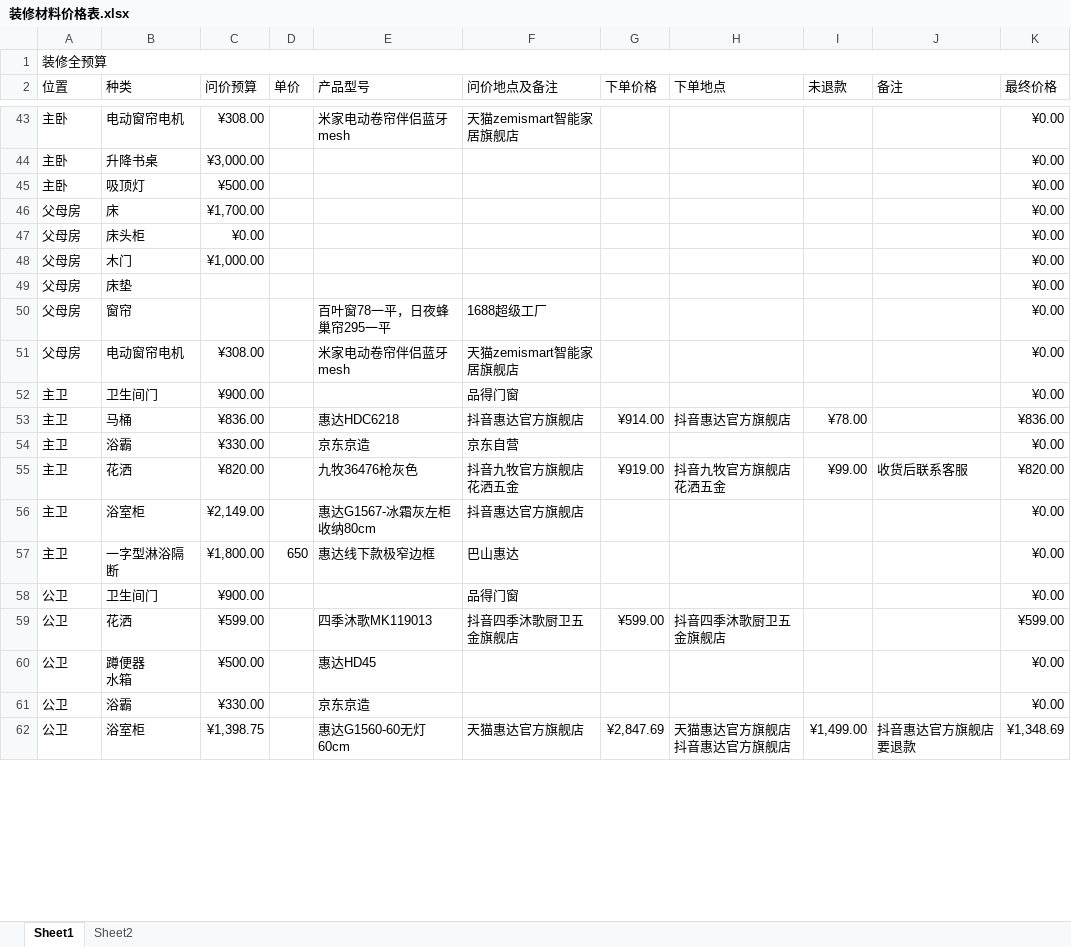
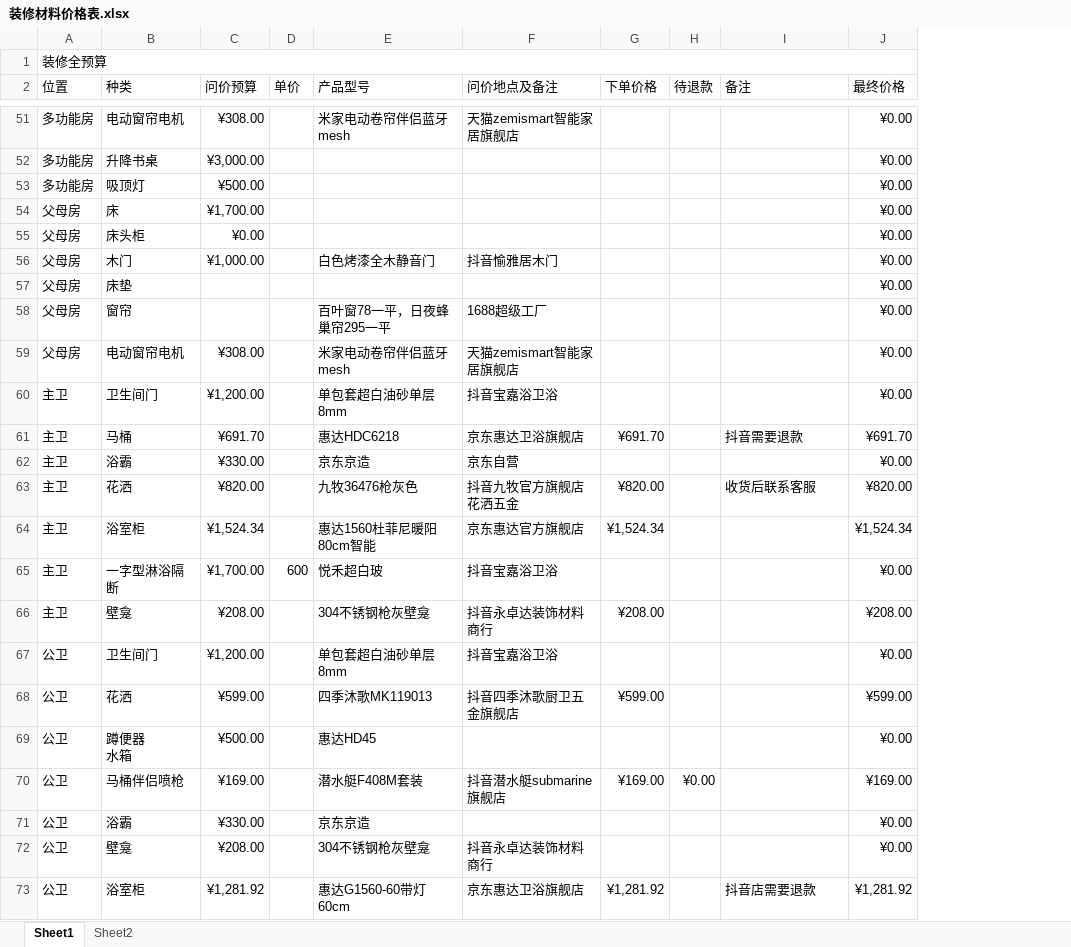
Before and after one commit to SouthWindYin/productivity-tools, an Excel workbook: 装修总结/装修材料价格表.xlsx, sheet Sheet1, drawn as a sheet; only a part is shown, gaps mark what is left out; values as stored, in another font and other column widths than the file's, no cell formats; removed rows and columns are numbered as before the commit, all else as after; ↵ is a line break in a cell; the diff covers the shown part only; the diff names each change by its address in the sheet, - before the commit and + after, or states it on an @@ line.

```diff
--- a/装修总结/装修材料价格表.xlsx (sheet Sheet1)
+++ b/装修总结/装修材料价格表.xlsx (sheet Sheet1)
-column H (下单地点), rows 53-62: 抖音惠达官方旗舰店 |  | 抖音九牧官方旗舰店花洒五金 |  |  |  | 抖音四季沐歌厨卫五金旗舰店 |  |  | 天猫惠达官方旗舰店 ↵ 抖音惠达官方旗舰店
-column I (未退款), rows 53-62: ¥78.00 |  | ¥99.00 |  |  |  |  |  |  | ¥1,499.00
+column H (待退款), empty
-A51:A53 (位置): 主卧
+A51:A53 (位置): 多功能房
-E56 (产品型号): (empty)
+E56 (产品型号): 白色烤漆全木静音门
-F56 (问价地点及备注): (empty)
+F56 (问价地点及备注): 抖音愉雅居木门
-C60 (问价预算): ¥900.00
+C60 (问价预算): ¥1,200.00
-E60 (产品型号): (empty)
+E60 (产品型号): 单包套超白油砂单层8mm
-F60 (问价地点及备注): 品得门窗
+F60 (问价地点及备注): 抖音宝嘉浴卫浴
-C61 (问价预算): ¥836.00
+C61 (问价预算): ¥691.70
-F61 (问价地点及备注): 抖音惠达官方旗舰店
+F61 (问价地点及备注): 京东惠达卫浴旗舰店
-G61 (下单价格): ¥914.00
+G61 (下单价格): ¥691.70
-I61 (备注): (empty)
+I61 (备注): 抖音需要退款
-J61 (最终价格): ¥836.00
+J61 (最终价格): ¥691.70
-G63 (下单价格): ¥919.00
+G63 (下单价格): ¥820.00
-C64 (问价预算): ¥2,149.00
+C64 (问价预算): ¥1,524.34
-E64 (产品型号): 惠达G1567-冰霜灰左柜收纳80cm
+E64 (产品型号): 惠达1560杜菲尼暖阳80cm智能
-F64 (问价地点及备注): 抖音惠达官方旗舰店
+F64 (问价地点及备注): 京东惠达官方旗舰店
-G64 (下单价格): (empty)
+G64 (下单价格): ¥1,524.34
-J64 (最终价格): ¥0.00
+J64 (最终价格): ¥1,524.34
-C65 (问价预算): ¥1,800.00
+C65 (问价预算): ¥1,700.00
-D65 (单价): 650
+D65 (单价): 600
-E65 (产品型号): 惠达线下款极窄边框
+E65 (产品型号): 悦禾超白玻
-F65 (问价地点及备注): 巴山惠达
+F65 (问价地点及备注): 抖音宝嘉浴卫浴
+row 66: 主卫 | 壁龛 | ¥208.00 |  | 304不锈钢枪灰壁龛 | 抖音永卓达装饰材料商行 | ¥208.00 |  |  | ¥208.00
-C67 (问价预算): ¥900.00
+C67 (问价预算): ¥1,200.00
-E67 (产品型号): (empty)
+E67 (产品型号): 单包套超白油砂单层8mm
-F67 (问价地点及备注): 品得门窗
+F67 (问价地点及备注): 抖音宝嘉浴卫浴
+row 70: 公卫 | 马桶伴侣喷枪 | ¥169.00 |  | 潜水艇F408M套装 | 抖音潜水艇submarine旗舰店 | ¥169.00 | ¥0.00 |  | ¥169.00
+row 72: 公卫 | 壁龛 | ¥208.00 |  | 304不锈钢枪灰壁龛 | 抖音永卓达装饰材料商行 |  |  |  | ¥0.00
-C73 (问价预算): ¥1,398.75
+C73 (问价预算): ¥1,281.92
-E73 (产品型号): 惠达G1560-60无灯60cm
+E73 (产品型号): 惠达G1560-60带灯60cm
-F73 (问价地点及备注): 天猫惠达官方旗舰店
+F73 (问价地点及备注): 京东惠达卫浴旗舰店
-G73 (下单价格): ¥2,847.69
+G73 (下单价格): ¥1,281.92
-I73 (备注): 抖音惠达官方旗舰店要退款
+I73 (备注): 抖音店需要退款
-J73 (最终价格): ¥1,348.69
+J73 (最终价格): ¥1,281.92
```
Also changed, not shown: 14 added rows, 7 removed rows and 83 edited cells elsewhere in this sheet, cell formats, formulas that keep their value.
